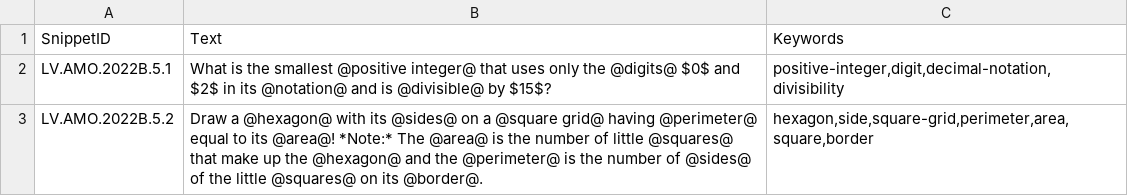
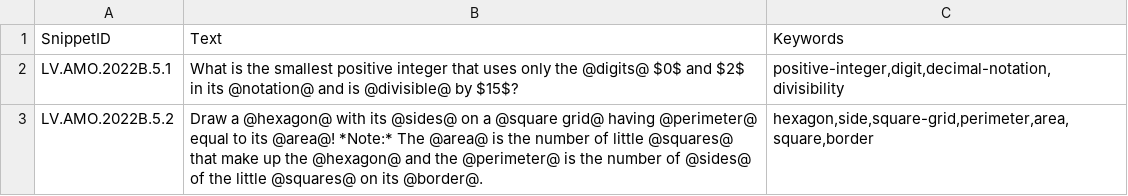
Before and after one commit to kapsitis/math, a CSV file: src/site/problembase/scripts/keyword-script/training_data.csv, drawn as a sheet.

Commit message:
bert script

```diff
--- a/src/site/problembase/scripts/keyword-script/training_data.csv
+++ b/src/site/problembase/scripts/keyword-script/training_data.csv
@@ -1,3 +1,3 @@
 SnippetID,Text,Keywords
-"LV.AMO.2022B.5.1","What is the smallest @positive integer@ that uses only the @digits@ $0$ and $2$ in its @notation@ and is @divisible@ by $15$?","positive-integer,digit,decimal-notation,divisibility"
+"LV.AMO.2022B.5.1","What is the smallest positive integer that uses only the @digits@ $0$ and $2$ in its @notation@ and is @divisible@ by $15$?","positive-integer,digit,decimal-notation,divisibility"
 "LV.AMO.2022B.5.2","Draw a @hexagon@ with its @sides@ on a @square grid@ having @perimeter@ equal to its @area@! *Note:* The @area@ is the number of little @squares@ that make up the @hexagon@ and the @perimeter@ is the number of @sides@ of the little @squares@ on its @border@.","hexagon,side,square-grid,perimeter,area,square,border"
```
Also changed, not shown: 2 other files.
